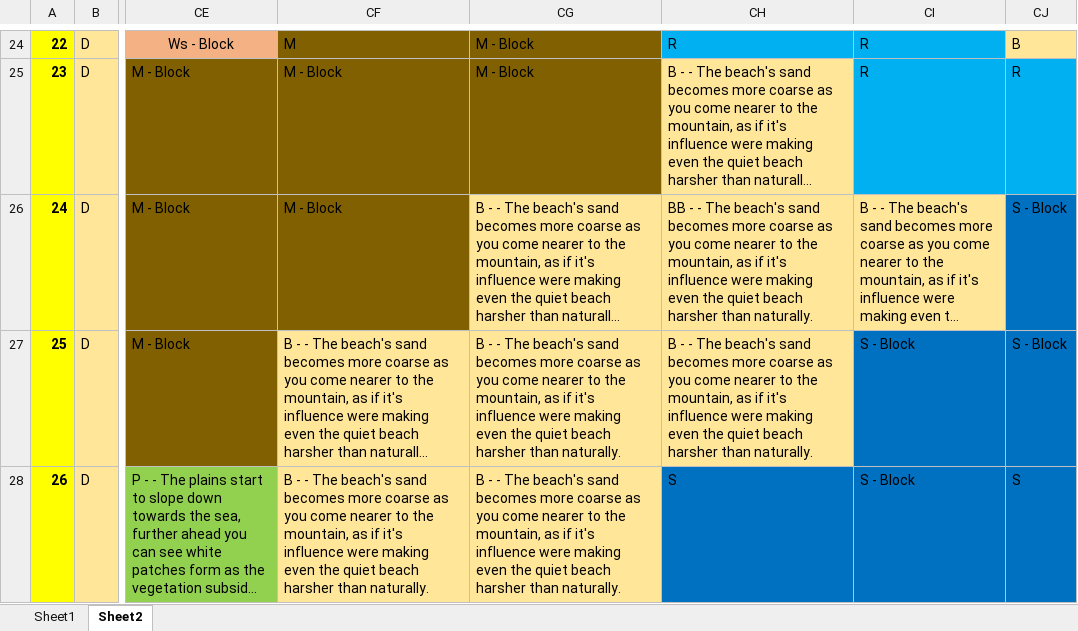
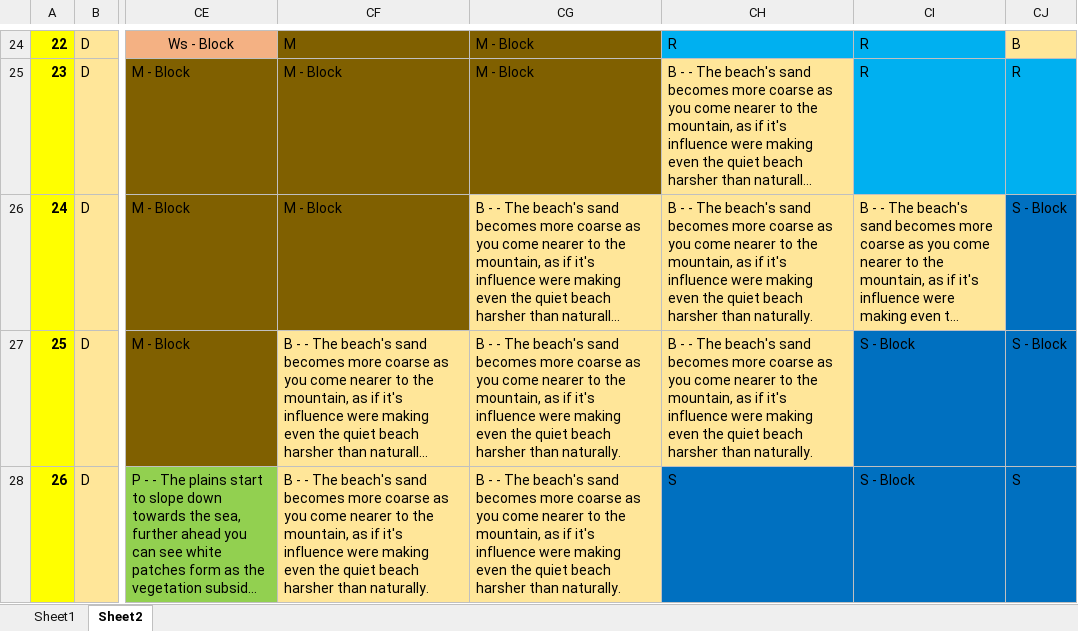
Before and after one commit to BaneOfGluttony/BaneOfGluttony, an Excel workbook: BoGmap.xlsx, sheet Sheet2, drawn as a sheet; only a part is shown, gaps mark what is left out; long unchanged cells end in …; values as stored, in another font and other column widths than the file's, no borders; the diff names each change by its address in the sheet, - before the commit and + after, or states it on an @@ line.

```diff
--- a/BoGmap.xlsx (sheet Sheet2)
+++ b/BoGmap.xlsx (sheet Sheet2)
-CH26: BB - -…
+CH26: B - -…
```
Also changed, not shown: sheet Sheet1, 12 other files.
